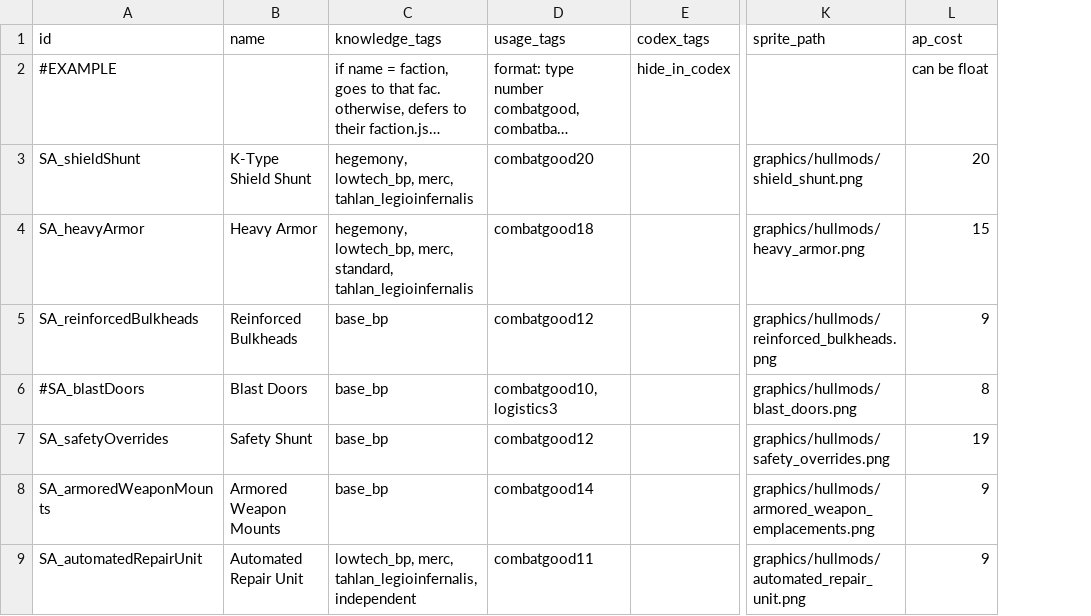
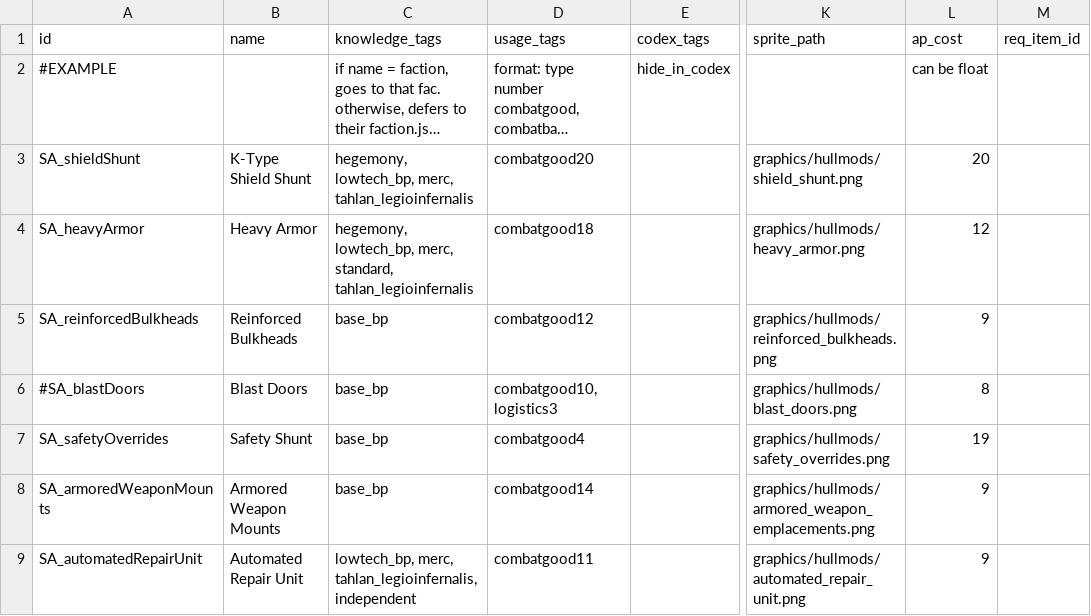
Before and after one commit to nikothedude/Station-Augments, a CSV file: data/campaign/SA_station_augments.csv, drawn as a sheet; only a part is shown, gaps mark what is left out; long unchanged cells end in …; the diff covers the shown part only; the diff names each change by its address in the sheet, - before the commit and + after, or states it on an @@ line.

```diff
--- a/data/campaign/SA_station_augments.csv
+++ b/data/campaign/SA_station_augments.csv
+column M (req_item_id), empty
-L4 (ap_cost): 15
+L4 (ap_cost): 12
-D7 (usage_tags): combatgood12
+D7 (usage_tags): combatgood4
```
Also changed, not shown: 3 added rows and 5 edited cells elsewhere in this file, 22 other files.
